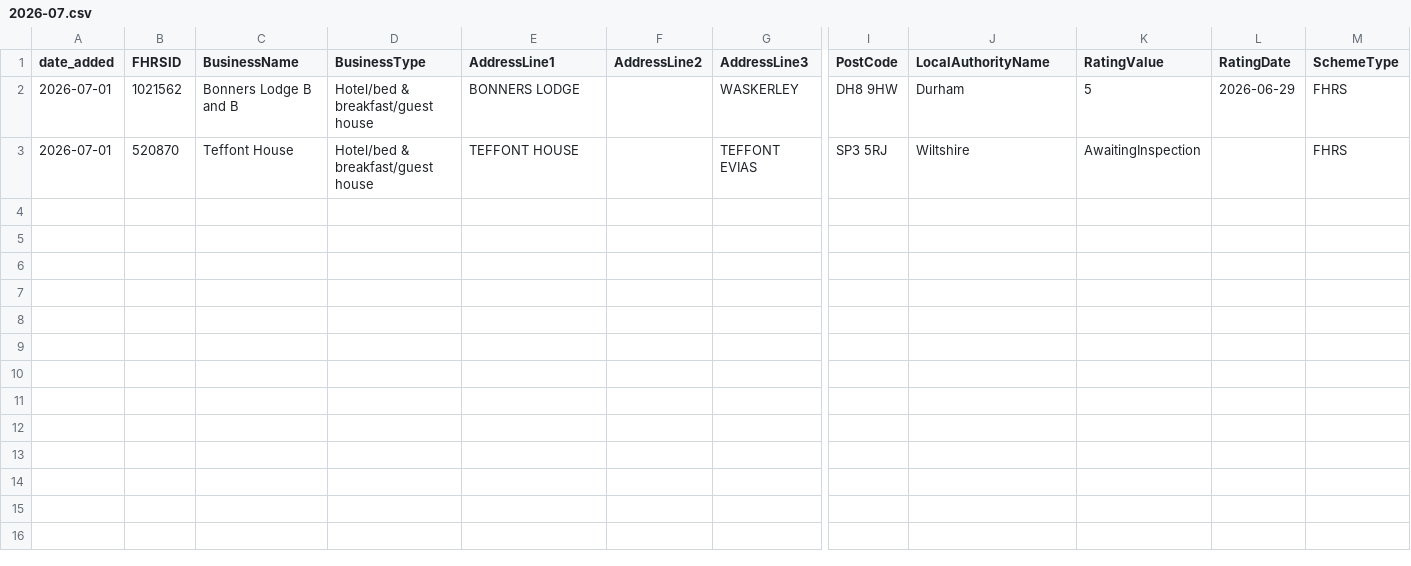
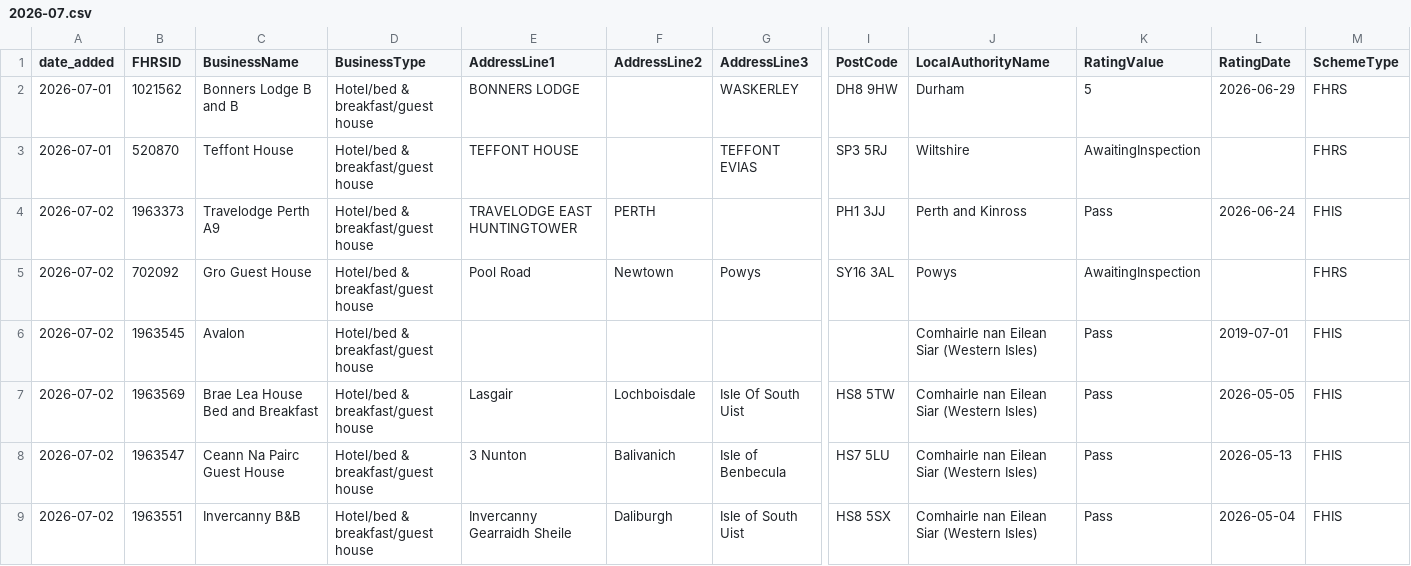
Before and after one commit to AP-Dev-Tools/independent-food-business-pulse, a CSV file: data/cumulative/HOTEL/2026-07.csv, drawn as a sheet; only a part is shown, gaps mark what is left out; rows hold the shown columns only; the diff covers the shown part only; the diff names each change by its address in the sheet, - before the commit and + after, or states it on an @@ line.

```diff
--- a/data/cumulative/HOTEL/2026-07.csv
+++ b/data/cumulative/HOTEL/2026-07.csv
+row 4: 2026-07-02 | 1963373 | Travelodge Perth A9 | Hotel/bed & breakfast/guest house | TRAVELODGE EAST HUNTINGTOWER | PERTH |  | PH1 3JJ | Perth and Kinross | Pass | 2026-06-24 | FHIS
+row 5: 2026-07-02 | 702092 | Gro Guest House | Hotel/bed & breakfast/guest house | Pool Road | Newtown | Powys | SY16 3AL | Powys | AwaitingInspection |  | FHRS
+row 6: 2026-07-02 | 1963545 | Avalon | Hotel/bed & breakfast/guest house |  |  |  |  | Comhairle nan Eilean Siar (Western Isles) | Pass | 2019-07-01 | FHIS
+row 7: 2026-07-02 | 1963569 | Brae Lea House Bed and Breakfast | Hotel/bed & breakfast/guest house | Lasgair | Lochboisdale | Isle Of South Uist | HS8 5TW | Comhairle nan Eilean Siar (Western Isles) | Pass | 2026-05-05 | FHIS
+row 8: 2026-07-02 | 1963547 | Ceann Na Pairc Guest House | Hotel/bed & breakfast/guest house | 3 Nunton | Balivanich | Isle of Benbecula | HS7 5LU | Comhairle nan Eilean Siar (Western Isles) | Pass | 2026-05-13 | FHIS
+row 9: 2026-07-02 | 1963551 | Invercanny B&B | Hotel/bed & breakfast/guest house | Invercanny Gearraidh Sheile | Daliburgh | Isle of South Uist | HS8 5SX | Comhairle nan Eilean Siar (Western Isles) | Pass | 2026-05-04 | FHIS
```
Also changed, not shown: 6 added rows elsewhere in this file, data/cumulative/MOBILE/2026-07.csv, data/cumulative/PUB_BAR/2026-07.csv, 11 other files.
